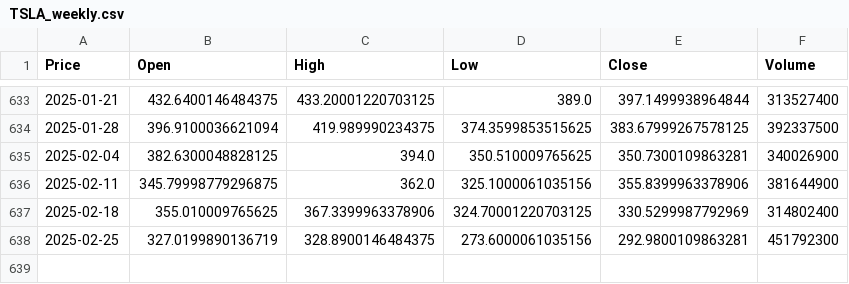
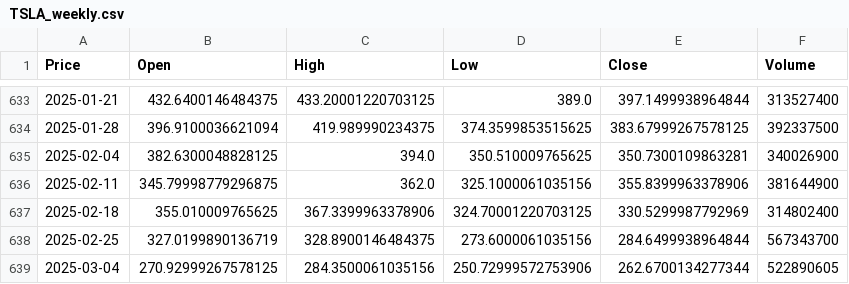
Before and after one commit to mozhongzhou/StockPrediction, a CSV file: data/raw/kline/TSLA_weekly.csv, drawn as a sheet; only a part is shown, gaps mark what is left out; the diff names each change by its address in the sheet, - before the commit and + after, or states it on an @@ line.

```diff
--- a/data/raw/kline/TSLA_weekly.csv
+++ b/data/raw/kline/TSLA_weekly.csv
-E638 (Close): 292.9800109863281
+E638 (Close): 284.6499938964844
-F638 (Volume): 451792300
+F638 (Volume): 567343700
+row 639: 2025-03-04 | 270.92999267578125 | 284.3500061035156 | 250.72999572753906 | 262.6700134277344 | 522890605
```
Also changed, not shown: data/raw/kline/AAPL_weekly.csv, data/raw/kline/GOOGL_weekly.csv, 10 other files.
